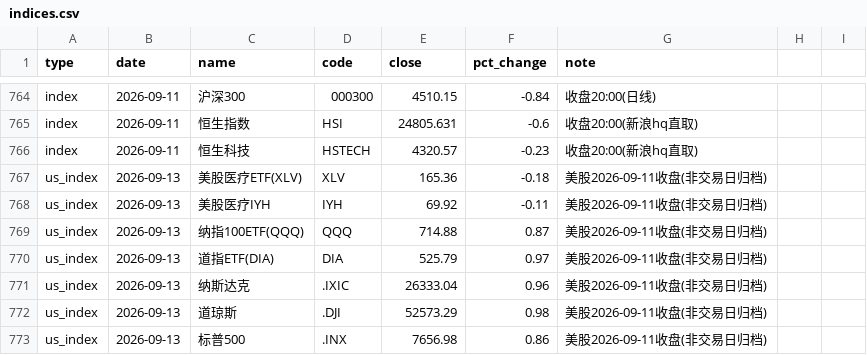
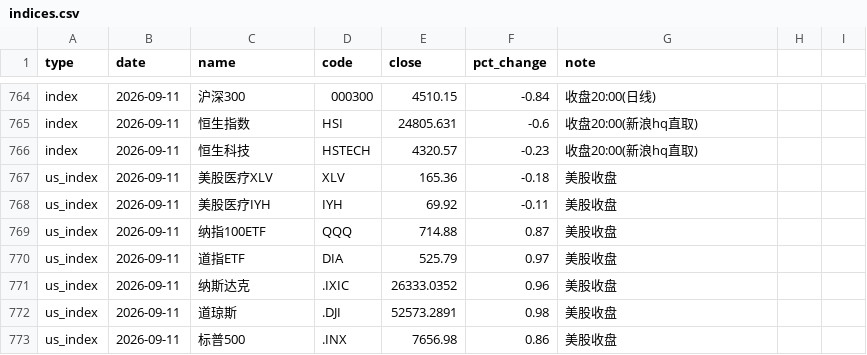
Before and after one commit to yangzai360/WealthHub, a CSV file: data/processed/history/indices.csv, drawn as a sheet; only a part is shown, gaps mark what is left out.

```diff
--- a/data/processed/history/indices.csv
+++ b/data/processed/history/indices.csv
@@ -766,8 +766,8 @@ index,2026-09-11,恒生指数,HSI,24805.631,-0.6,收盘20:00(新浪hq直取)
 index,2026-09-11,恒生科技,HSTECH,4320.57,-0.23,收盘20:00(新浪hq直取)
-us_index,2026-09-13,美股医疗ETF(XLV),XLV,165.36,-0.18,美股2026-09-11收盘(非交易日归档)
-us_index,2026-09-13,美股医疗IYH,IYH,69.92,-0.11,美股2026-09-11收盘(非交易日归档)
-us_index,2026-09-13,纳指100ETF(QQQ),QQQ,714.88,0.87,美股2026-09-11收盘(非交易日归档)
-us_index,2026-09-13,道指ETF(DIA),DIA,525.79,0.97,美股2026-09-11收盘(非交易日归档)
-us_index,2026-09-13,纳斯达克,.IXIC,26333.04,0.96,美股2026-09-11收盘(非交易日归档)
-us_index,2026-09-13,道琼斯,.DJI,52573.29,0.98,美股2026-09-11收盘(非交易日归档)
-us_index,2026-09-13,标普500,.INX,7656.98,0.86,美股2026-09-11收盘(非交易日归档)
+us_index,2026-09-11,美股医疗XLV,XLV,165.36,-0.18,美股收盘
+us_index,2026-09-11,美股医疗IYH,IYH,69.92,-0.11,美股收盘
+us_index,2026-09-11,纳指100ETF,QQQ,714.88,0.87,美股收盘
+us_index,2026-09-11,道指ETF,DIA,525.79,0.97,美股收盘
+us_index,2026-09-11,纳斯达克,.IXIC,26333.0352,0.96,美股收盘
+us_index,2026-09-11,道琼斯,.DJI,52573.2891,0.98,美股收盘
+us_index,2026-09-11,标普500,.INX,7656.98,0.86,美股收盘
```
Also changed, not shown: data/processed/history/fund_nav.csv, 13 other files.
